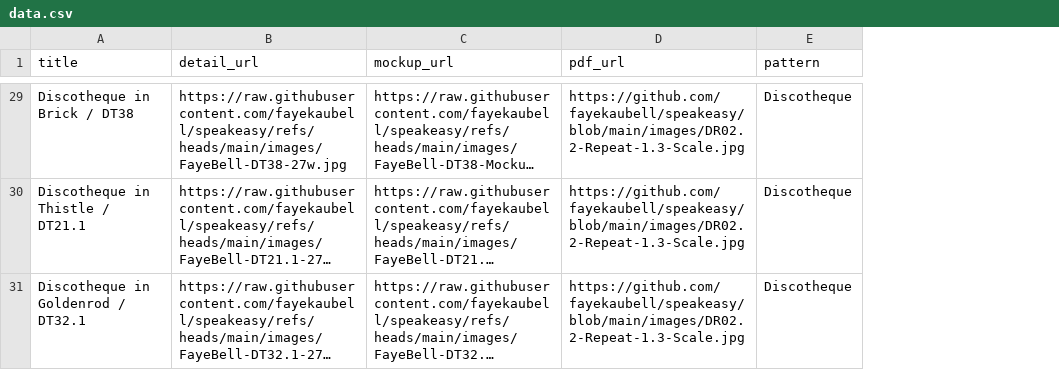
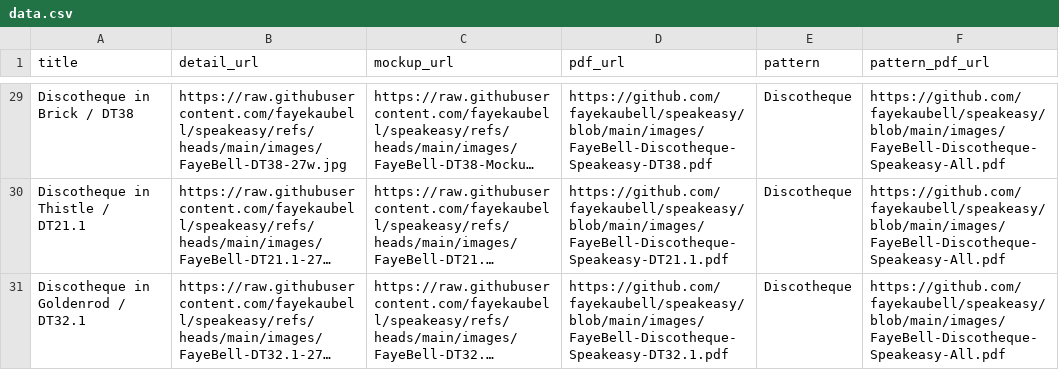
Before and after one commit to fayekaubell/speakeasy, a CSV file: data.csv, drawn as a sheet; only a part is shown, gaps mark what is left out; long unchanged cells end in …; the diff covers the shown part only; the diff names each change by its address in the sheet, - before the commit and + after, or states it on an @@ line.

```diff
--- a/data.csv
+++ b/data.csv
+column F (pattern_pdf_url), rows 29-31: all https://github.com/fayekaubell/speakeasy/blob/main/images/FayeBell-Discotheque-Speakeasy-All.pdf
-D29 (pdf_url): https://github.com/fayekaubell/speakeasy/blob/main/images/DR02.2-Repeat-1.3-Scale.jpg
+D29 (pdf_url): https://github.com/fayekaubell/speakeasy/blob/main/images/FayeBell-Discotheque-Speakeasy-DT38.pdf
-D30 (pdf_url): https://github.com/fayekaubell/speakeasy/blob/main/images/DR02.2-Repeat-1.3-Scale.jpg
+D30 (pdf_url): https://github.com/fayekaubell/speakeasy/blob/main/images/FayeBell-Discotheque-Speakeasy-DT21.1.pdf
-D31 (pdf_url): https://github.com/fayekaubell/speakeasy/blob/main/images/DR02.2-Repeat-1.3-Scale.jpg
+D31 (pdf_url): https://github.com/fayekaubell/speakeasy/blob/main/images/FayeBell-Discotheque-Speakeasy-DT32.1.pdf
```
Also changed, not shown: 27 edited cells elsewhere in this file.
